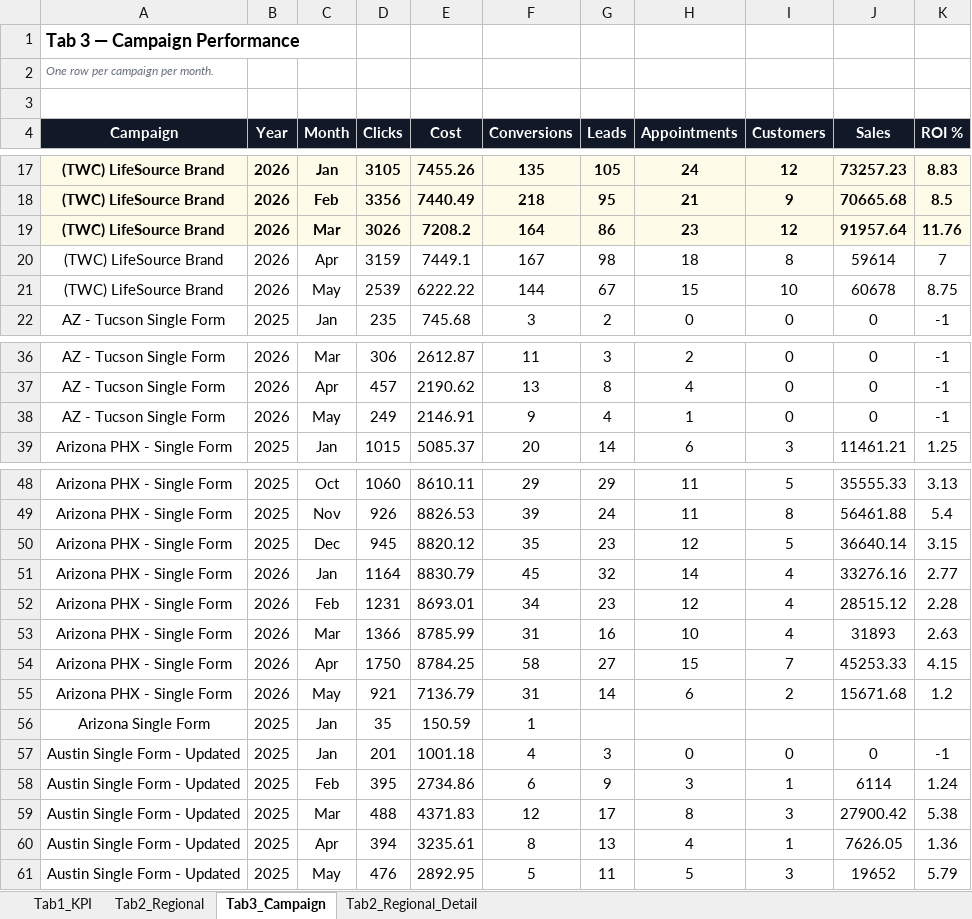
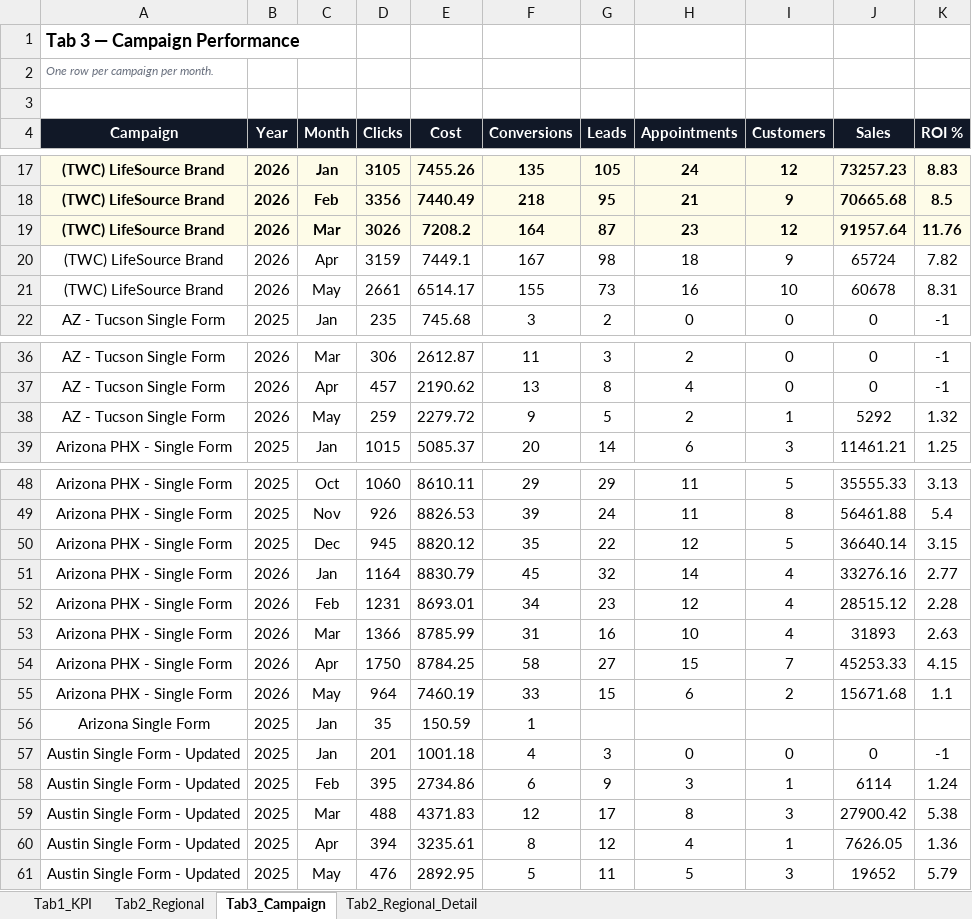
Before and after one commit to panpanlsw-ops/BIng-Dashboard, an Excel workbook: dashboard_data.xlsx, sheet Tab3_Campaign, drawn as a sheet; only a part is shown, gaps mark what is left out; values as stored, in another font and other column widths than the file's, no borders; the diff covers the shown part only; the diff names each change by its address in the sheet, - before the commit and + after, or states it on an @@ line.

```diff
--- a/dashboard_data.xlsx (sheet Tab3_Campaign)
+++ b/dashboard_data.xlsx (sheet Tab3_Campaign)
-G19 (Leads): 86
+G19 (Leads): 87
-I20 (Customers): 8
+I20 (Customers): 9
-J20 (Sales): 59614
+J20 (Sales): 65724
-K20 (ROI %): 7
+K20 (ROI %): 7.82
-D21 (Clicks): 2539
+D21 (Clicks): 2661
-E21 (Cost): 6222.22
+E21 (Cost): 6514.17
-F21 (Conversions): 144
+F21 (Conversions): 155
-G21 (Leads): 67
+G21 (Leads): 73
-H21 (Appointments): 15
+H21 (Appointments): 16
-K21 (ROI %): 8.75
+K21 (ROI %): 8.31
-D38 (Clicks): 249
+D38 (Clicks): 259
-E38 (Cost): 2146.91
+E38 (Cost): 2279.72
-G38 (Leads): 4
+G38 (Leads): 5
-H38 (Appointments): 1
+H38 (Appointments): 2
-I38 (Customers): 0
+I38 (Customers): 1
-J38 (Sales): 0
+J38 (Sales): 5292
-K38 (ROI %): -1
+K38 (ROI %): 1.32
-G50 (Leads): 23
+G50 (Leads): 22
-D55 (Clicks): 921
+D55 (Clicks): 964
-E55 (Cost): 7136.79
+E55 (Cost): 7460.19
-F55 (Conversions): 31
+F55 (Conversions): 33
-G55 (Leads): 14
+G55 (Leads): 15
-K55 (ROI %): 1.2
+K55 (ROI %): 1.1
-G60 (Leads): 13
+G60 (Leads): 12
```
Also changed, not shown: 18 edited cells elsewhere in this sheet, sheet Tab1_KPI, sheet Tab2_Regional, sheet Tab2_Regional_Detail.
